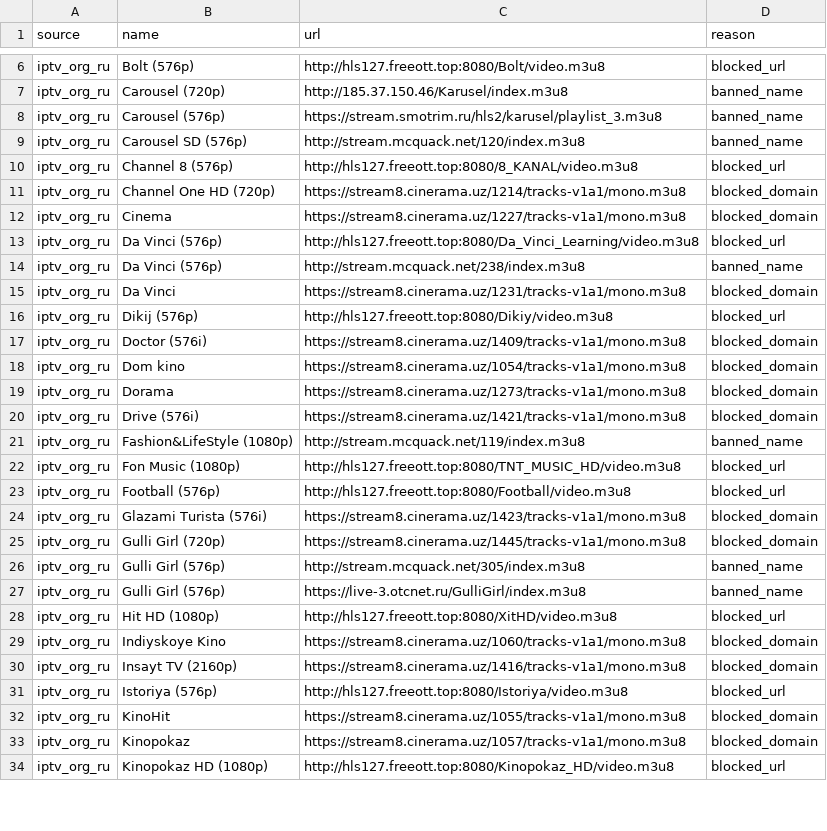
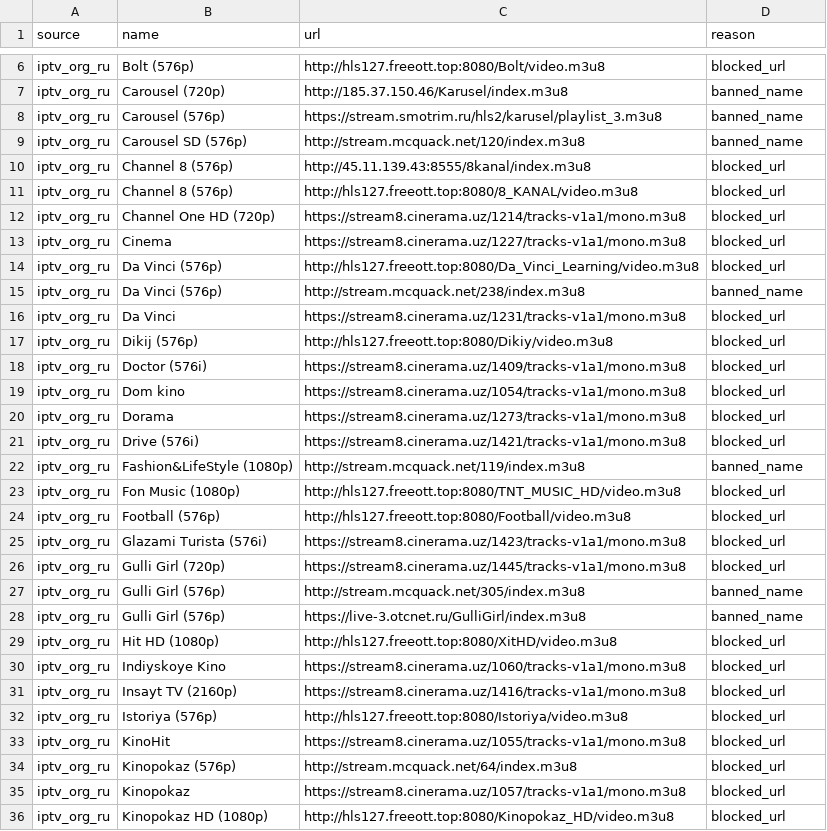
Before and after one commit to gvineon550-coder/8Z6evf3ezzM469, a CSV file: docs/rejected_clean.csv, drawn as a sheet; only a part is shown, gaps mark what is left out; the diff covers the shown part only.

```diff
--- a/docs/rejected_clean.csv
+++ b/docs/rejected_clean.csv
@@ -9,13 +9,14 @@ iptv_org_ru,Carousel (576p),https://stream.smotrim.ru/hls2/karusel/playlist_3.m3
 iptv_org_ru,Carousel SD (576p),http://stream.mcquack.net/120/index.m3u8,banned_name
+iptv_org_ru,Channel 8 (576p),http://45.11.139.43:8555/8kanal/index.m3u8,blocked_url
 iptv_org_ru,Channel 8 (576p),http://hls127.freeott.top:8080/8_KANAL/video.m3u8,blocked_url
-iptv_org_ru,Channel One HD (720p),https://stream8.cinerama.uz/1214/tracks-v1a1/mono.m3u8,blocked_domain
-iptv_org_ru,Cinema,https://stream8.cinerama.uz/1227/tracks-v1a1/mono.m3u8,blocked_domain
+iptv_org_ru,Channel One HD (720p),https://stream8.cinerama.uz/1214/tracks-v1a1/mono.m3u8,blocked_url
+iptv_org_ru,Cinema,https://stream8.cinerama.uz/1227/tracks-v1a1/mono.m3u8,blocked_url
 iptv_org_ru,Da Vinci (576p),http://hls127.freeott.top:8080/Da_Vinci_Learning/video.m3u8,blocked_url
 iptv_org_ru,Da Vinci (576p),http://stream.mcquack.net/238/index.m3u8,banned_name
-iptv_org_ru,Da Vinci,https://stream8.cinerama.uz/1231/tracks-v1a1/mono.m3u8,blocked_domain
+iptv_org_ru,Da Vinci,https://stream8.cinerama.uz/1231/tracks-v1a1/mono.m3u8,blocked_url
 iptv_org_ru,Dikij (576p),http://hls127.freeott.top:8080/Dikiy/video.m3u8,blocked_url
-iptv_org_ru,Doctor (576i),https://stream8.cinerama.uz/1409/tracks-v1a1/mono.m3u8,blocked_domain
-iptv_org_ru,Dom kino,https://stream8.cinerama.uz/1054/tracks-v1a1/mono.m3u8,blocked_domain
-iptv_org_ru,Dorama,https://stream8.cinerama.uz/1273/tracks-v1a1/mono.m3u8,blocked_domain
-iptv_org_ru,Drive (576i),https://stream8.cinerama.uz/1421/tracks-v1a1/mono.m3u8,blocked_domain
+iptv_org_ru,Doctor (576i),https://stream8.cinerama.uz/1409/tracks-v1a1/mono.m3u8,blocked_url
+iptv_org_ru,Dom kino,https://stream8.cinerama.uz/1054/tracks-v1a1/mono.m3u8,blocked_url
+iptv_org_ru,Dorama,https://stream8.cinerama.uz/1273/tracks-v1a1/mono.m3u8,blocked_url
+iptv_org_ru,Drive (576i),https://stream8.cinerama.uz/1421/tracks-v1a1/mono.m3u8,blocked_url
 iptv_org_ru,Fashion&LifeStyle (1080p),http://stream.mcquack.net/119/index.m3u8,banned_name
@@ -23,4 +24,4 @@ iptv_org_ru,Fon Music (1080p),http://hls127.freeott.top:8080/TNT_MUSIC_HD/video.
 iptv_org_ru,Football (576p),http://hls127.freeott.top:8080/Football/video.m3u8,blocked_url
-iptv_org_ru,Glazami Turista (576i),https://stream8.cinerama.uz/1423/tracks-v1a1/mono.m3u8,blocked_domain
-iptv_org_ru,Gulli Girl (720p),https://stream8.cinerama.uz/1445/tracks-v1a1/mono.m3u8,blocked_domain
+iptv_org_ru,Glazami Turista (576i),https://stream8.cinerama.uz/1423/tracks-v1a1/mono.m3u8,blocked_url
+iptv_org_ru,Gulli Girl (720p),https://stream8.cinerama.uz/1445/tracks-v1a1/mono.m3u8,blocked_url
 iptv_org_ru,Gulli Girl (576p),http://stream.mcquack.net/305/index.m3u8,banned_name
@@ -28,7 +29,8 @@ iptv_org_ru,Gulli Girl (576p),https://live-3.otcnet.ru/GulliGirl/index.m3u8,bann
 iptv_org_ru,Hit HD (1080p),http://hls127.freeott.top:8080/XitHD/video.m3u8,blocked_url
-iptv_org_ru,Indiyskoye Kino,https://stream8.cinerama.uz/1060/tracks-v1a1/mono.m3u8,blocked_domain
-iptv_org_ru,Insayt TV (2160p),https://stream8.cinerama.uz/1416/tracks-v1a1/mono.m3u8,blocked_domain
+iptv_org_ru,Indiyskoye Kino,https://stream8.cinerama.uz/1060/tracks-v1a1/mono.m3u8,blocked_url
+iptv_org_ru,Insayt TV (2160p),https://stream8.cinerama.uz/1416/tracks-v1a1/mono.m3u8,blocked_url
 iptv_org_ru,Istoriya (576p),http://hls127.freeott.top:8080/Istoriya/video.m3u8,blocked_url
-iptv_org_ru,KinoHit,https://stream8.cinerama.uz/1055/tracks-v1a1/mono.m3u8,blocked_domain
-iptv_org_ru,Kinopokaz,https://stream8.cinerama.uz/1057/tracks-v1a1/mono.m3u8,blocked_domain
+iptv_org_ru,KinoHit,https://stream8.cinerama.uz/1055/tracks-v1a1/mono.m3u8,blocked_url
+iptv_org_ru,Kinopokaz (576p),http://stream.mcquack.net/64/index.m3u8,blocked_url
+iptv_org_ru,Kinopokaz,https://stream8.cinerama.uz/1057/tracks-v1a1/mono.m3u8,blocked_url
 iptv_org_ru,Kinopokaz HD (1080p),http://hls127.freeott.top:8080/Kinopokaz_HD/video.m3u8,blocked_url
```
Also changed, not shown: 11 added rows and 54 edited cells elsewhere in this file, 2 other files.
